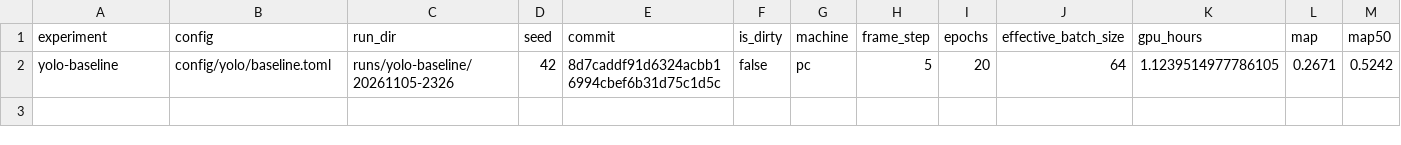
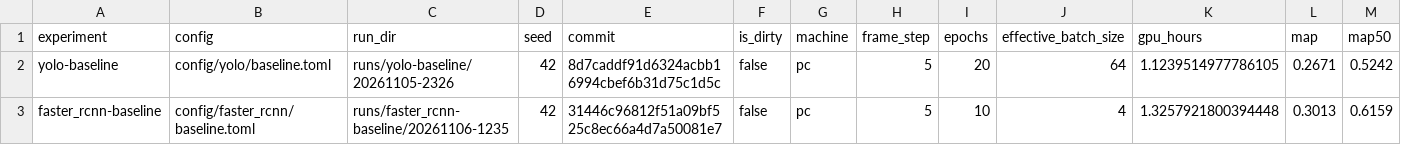
Before and after one commit to kerfmanner/object_detection_hw2, a CSV file: experiments/results.csv, drawn as a sheet; only a part is shown; rows hold the shown columns only; the diff names each change by its address in the sheet, - before the commit and + after, or states it on an @@ line.

Commit message:
exp: Faster R-CNN baseline, val mAP 0.301; best epoch 2 of 10, then overfits. Run runs/faster_rcnn-baseline/20261106-1235.

```diff
--- a/experiments/results.csv
+++ b/experiments/results.csv
+row 3: faster_rcnn-baseline | config/faster_rcnn/baseline.toml | runs/faster_rcnn-baseline/20261106-1235 | 42 | 31446c96812f51a09bf525c8ec66a4d7a50081e7 | false | pc | 5 | 10 | 4 | 1.3257921800394448 | 0.3013 | 0.6159
```
